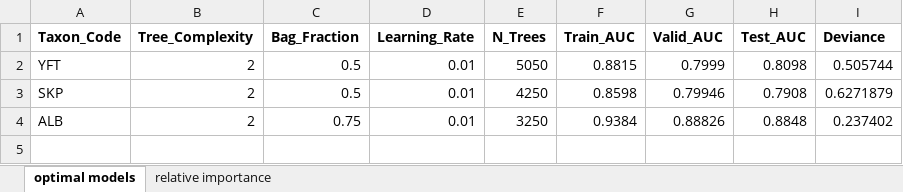
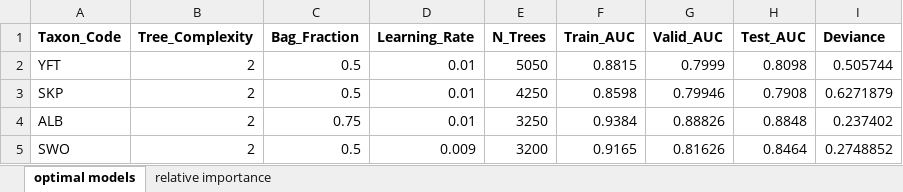
Before and after one commit to SnBuenafe/LarvaDistModels, an Excel workbook: docs/BRT_model_outputs.xlsx, sheet optimal models, drawn as a sheet; values as stored, in another font and other column widths than the file's, no borders; the diff names each change by its address in the sheet, - before the commit and + after, or states it on an @@ line.

Commit message:
Rerunning swordfish models

```diff
--- a/docs/BRT_model_outputs.xlsx (sheet optimal models)
+++ b/docs/BRT_model_outputs.xlsx (sheet optimal models)
+row 5: SWO | 2 | 0.5 | 0.009 | 3200 | 0.9165 | 0.81626 | 0.8464 | 0.2748852
```
Also changed, not shown: sheet relative importance, 9 other files.
